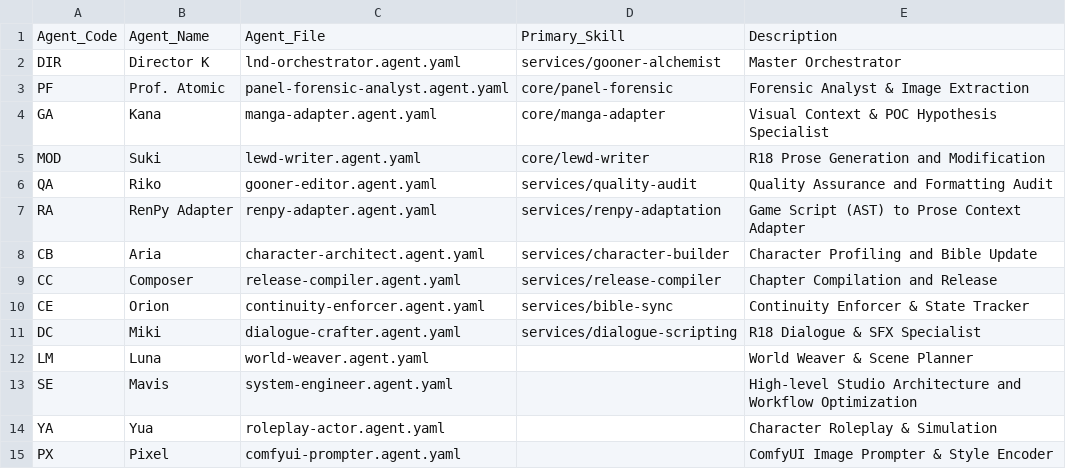
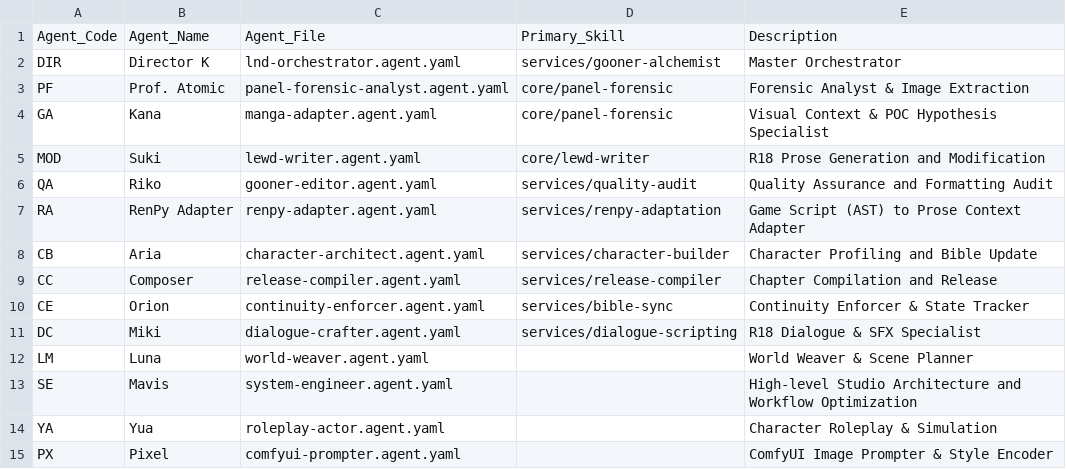
Before and after one commit to datdang-dev/light-novel-development, a CSV file: studio/agent-registry.csv, drawn as a sheet.

Commit message:
adapt

```diff
--- a/studio/agent-registry.csv
+++ b/studio/agent-registry.csv
@@ -3,3 +3,3 @@ DIR,Director K,lnd-orchestrator.agent.yaml,services/gooner-alchemist,"Master Orc
 PF,Prof. Atomic,panel-forensic-analyst.agent.yaml,core/panel-forensic,"Forensic Analyst & Image Extraction"
-GA,Kana,manga-adapter.agent.yaml,core/manga-adapter,"Visual Context & POC Hypothesis Specialist"
+GA,Kana,manga-adapter.agent.yaml,core/panel-forensic,"Visual Context & POC Hypothesis Specialist"
 MOD,Suki,lewd-writer.agent.yaml,core/lewd-writer,"R18 Prose Generation and Modification"
```
Also changed, not shown: 46 other files.
